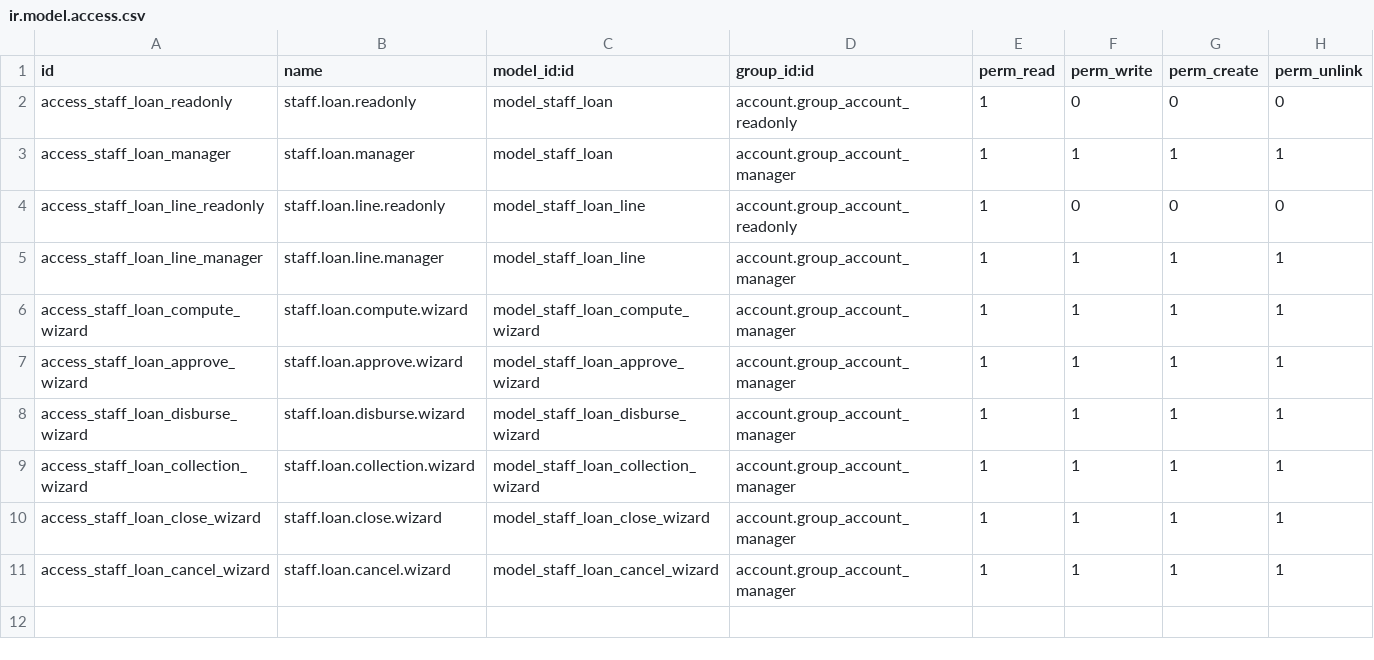
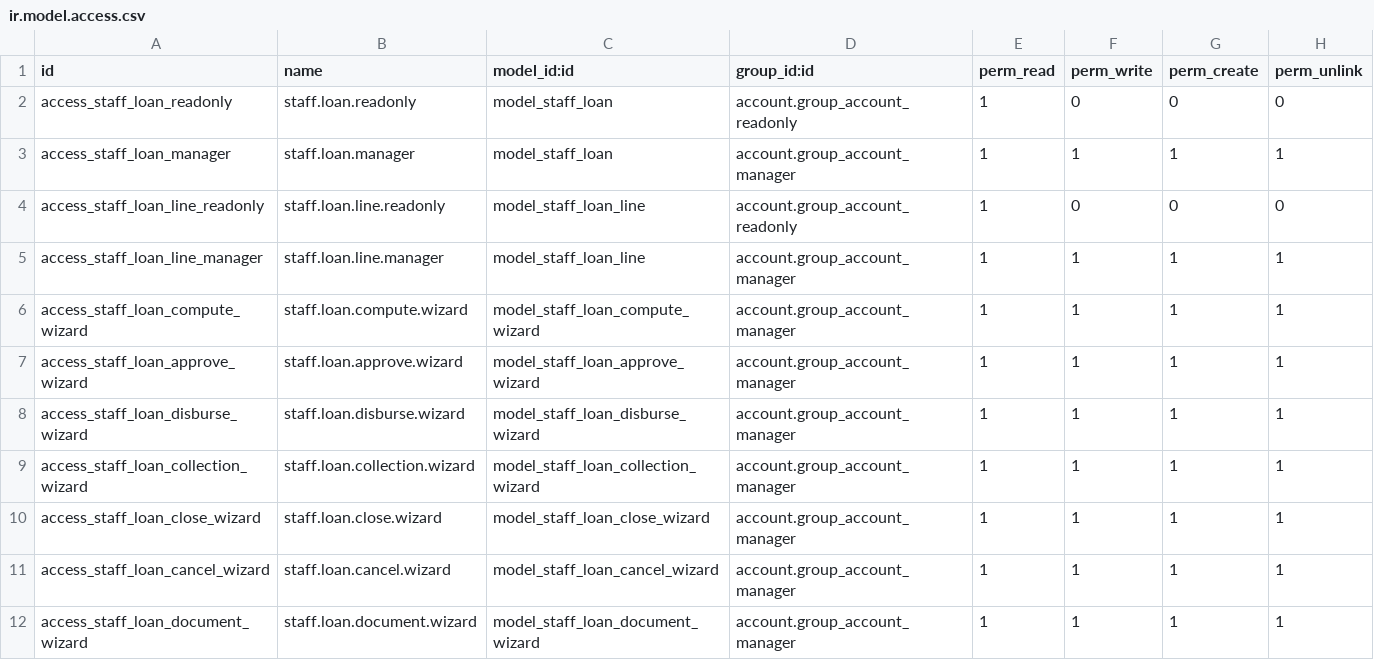
Before and after one commit to Zenonia-9/tha_staff_loan, a CSV file: security/ir.model.access.csv, drawn as a sheet.

Commit message:
fix(account): refine staff loan native workflow

```diff
--- a/security/ir.model.access.csv
+++ b/security/ir.model.access.csv
@@ -11 +11,2 @@ access_staff_loan_close_wizard,staff.loan.close.wizard,model_staff_loan_close_wi
 access_staff_loan_cancel_wizard,staff.loan.cancel.wizard,model_staff_loan_cancel_wizard,account.group_account_manager,1,1,1,1
+access_staff_loan_document_wizard,staff.loan.document.wizard,model_staff_loan_document_wizard,account.group_account_manager,1,1,1,1
```
Also changed, not shown: 5 other files.
